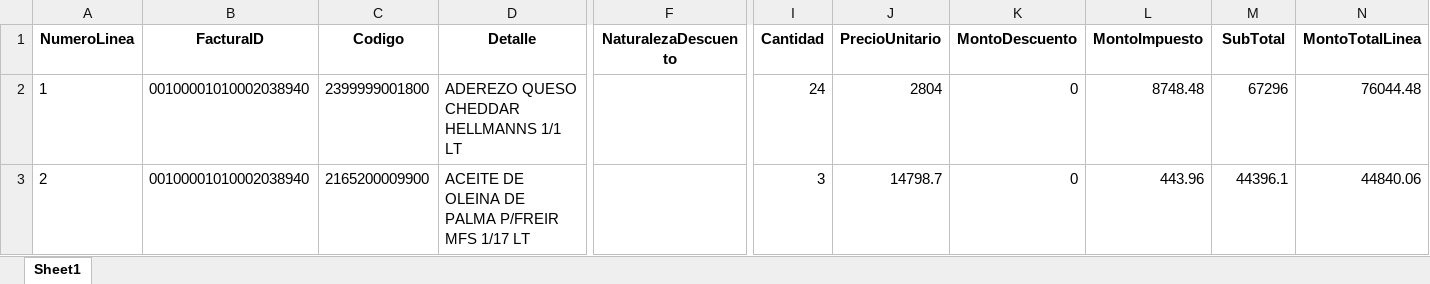
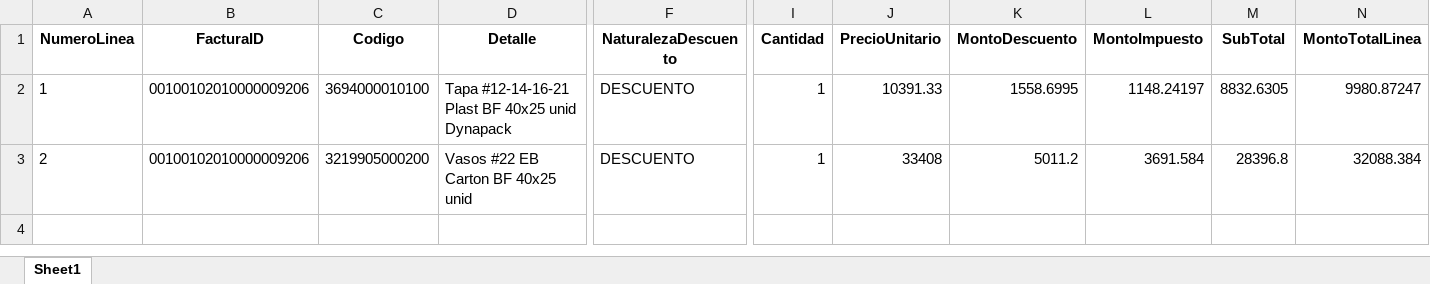
Before and after one commit to magovia/inventario, an Excel workbook: linea_detalle_data.xlsx, sheet Sheet1, drawn as a sheet; only a part is shown, gaps mark what is left out; values as stored, in another font and other column widths than the file's, no borders; the diff covers the shown part only; the diff names each change by its address in the sheet, - before the commit and + after, or states it on an @@ line.

```diff
--- a/linea_detalle_data.xlsx (sheet Sheet1)
+++ b/linea_detalle_data.xlsx (sheet Sheet1)
-B2:B3 (FacturaID): 00100001010002038940
+B2:B3 (FacturaID): 00100102010000009206
-C2 (Codigo): 2399999001800
+C2 (Codigo): 3694000010100
-D2 (Detalle): ADEREZO QUESO CHEDDAR HELLMANNS 1/1 LT
+D2 (Detalle): Tapa #12-14-16-21 Plast BF 40x25 unid Dynapack
-F2:F3 (NaturalezaDescuento): (empty)
+F2:F3 (NaturalezaDescuento): DESCUENTO
-I2 (Cantidad): 24
+I2 (Cantidad): 1
-J2 (PrecioUnitario): 2804
+J2 (PrecioUnitario): 10391.33
-K2 (MontoDescuento): 0
+K2 (MontoDescuento): 1558.6995
-L2 (MontoImpuesto): 8748.48
+L2 (MontoImpuesto): 1148.24197
-M2 (SubTotal): 67296
+M2 (SubTotal): 8832.6305
-N2 (MontoTotalLinea): 76044.48
+N2 (MontoTotalLinea): 9980.87247
-C3 (Codigo): 2165200009900
+C3 (Codigo): 3219905000200
-D3 (Detalle): ACEITE DE OLEINA DE PALMA P/FREIR MFS 1/17 LT
+D3 (Detalle): Vasos #22 EB Carton BF 40x25 unid
-I3 (Cantidad): 3
+I3 (Cantidad): 1
-J3 (PrecioUnitario): 14798.7
+J3 (PrecioUnitario): 33408
-K3 (MontoDescuento): 0
+K3 (MontoDescuento): 5011.2
-L3 (MontoImpuesto): 443.96
+L3 (MontoImpuesto): 3691.584
-M3 (SubTotal): 44396.1
+M3 (SubTotal): 28396.8
-N3 (MontoTotalLinea): 44840.06
+N3 (MontoTotalLinea): 32088.384
```
Also changed, not shown: 8 edited cells elsewhere in this sheet, factura.xlsx, proveedor.xlsx, 4 other files.
